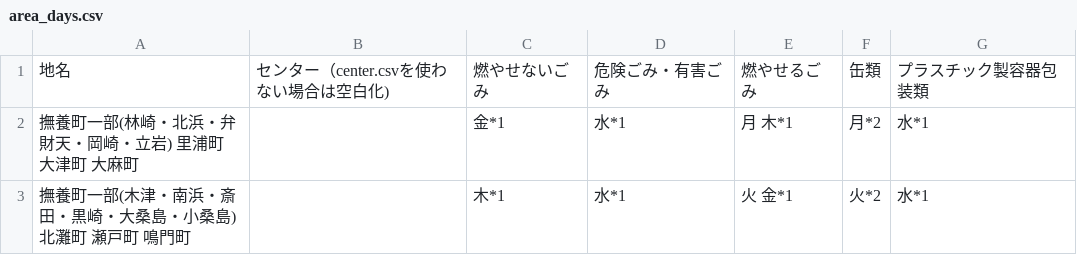
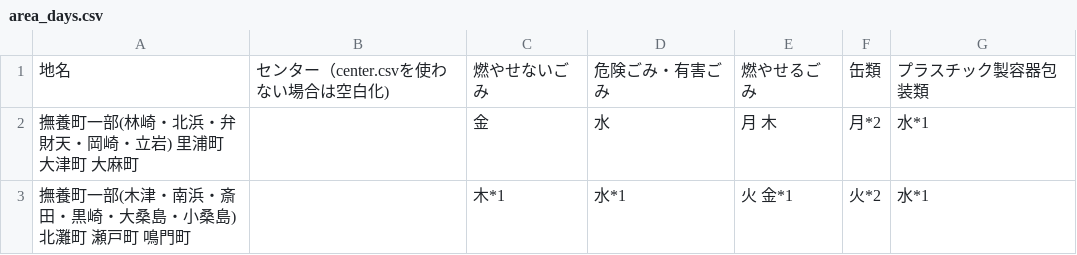
Before and after one commit to tokushima5374/narutoshi, a CSV file: data/area_days.csv, drawn as a sheet.

Commit message:
Update area_days.csv

```diff
--- a/data/area_days.csv
+++ b/data/area_days.csv
@@ -1,3 +1,3 @@
 地名,センター（center.csvを使わない場合は空白化),燃やせないごみ,危険ごみ・有害ごみ,燃やせるごみ,缶類,プラスチック製容器包装類
-撫養町一部(林崎・北浜・弁財天・岡崎・立岩) 里浦町 大津町 大麻町,,金*1,水*1,月 木*1,月*2,水*1
+撫養町一部(林崎・北浜・弁財天・岡崎・立岩) 里浦町 大津町 大麻町,,金,水,月 木,月*2,水*1
 撫養町一部(木津・南浜・斎田・黒崎・大桑島・小桑島) 北灘町 瀬戸町 鳴門町,,木*1,水*1,火 金*1,火*2,水*1
```
